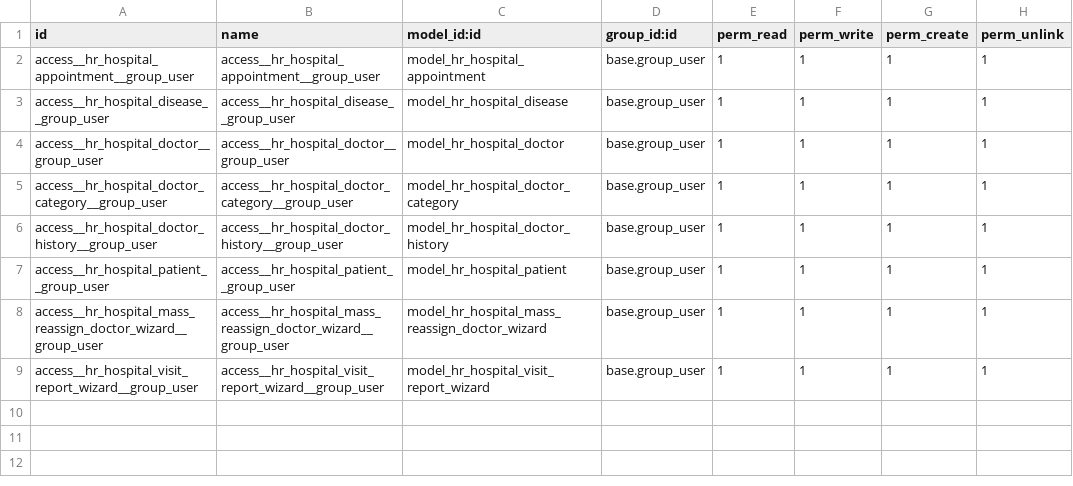
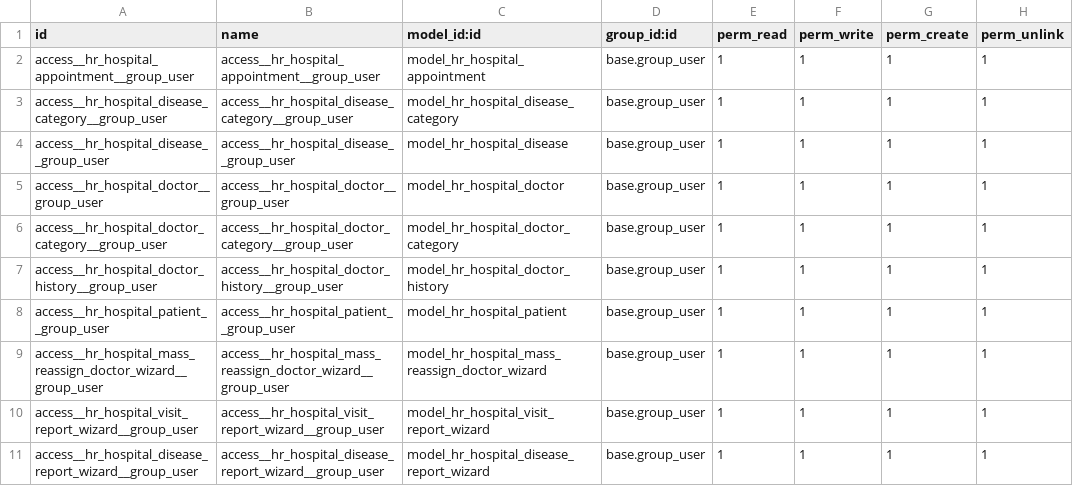
Before and after one commit to Alyona-Babych/odoo_school_hr_hospital, a CSV file: hr_hospital/security/ir.model.access.csv, drawn as a sheet.

```diff
--- a/hr_hospital/security/ir.model.access.csv
+++ b/hr_hospital/security/ir.model.access.csv
@@ -2,2 +2,3 @@ id,name,model_id:id,group_id:id,perm_read,perm_write,perm_create,perm_unlink
 access__hr_hospital_appointment__group_user,access__hr_hospital_appointment__group_user,model_hr_hospital_appointment,base.group_user,1,1,1,1
+access__hr_hospital_disease_category__group_user,access__hr_hospital_disease_category__group_user,model_hr_hospital_disease_category,base.group_user,1,1,1,1
 access__hr_hospital_disease__group_user,access__hr_hospital_disease__group_user,model_hr_hospital_disease,base.group_user,1,1,1,1
@@ -9 +10,2 @@ access__hr_hospital_mass_reassign_doctor_wizard__group_user,access__hr_hospital_
 access__hr_hospital_visit_report_wizard__group_user,access__hr_hospital_visit_report_wizard__group_user,model_hr_hospital_visit_report_wizard,base.group_user,1,1,1,1
+access__hr_hospital_disease_report_wizard__group_user,access__hr_hospital_disease_report_wizard__group_user,model_hr_hospital_disease_report_wizard,base.group_user,1,1,1,1
```
Also changed, not shown: 30 other files.
